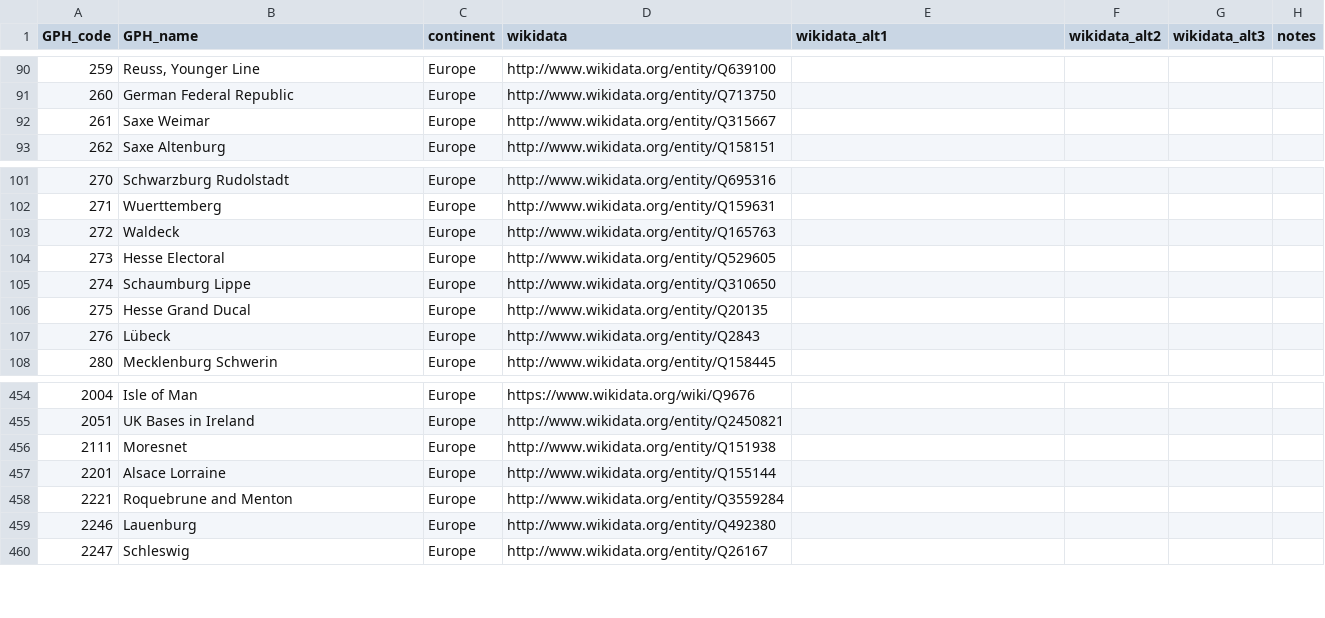
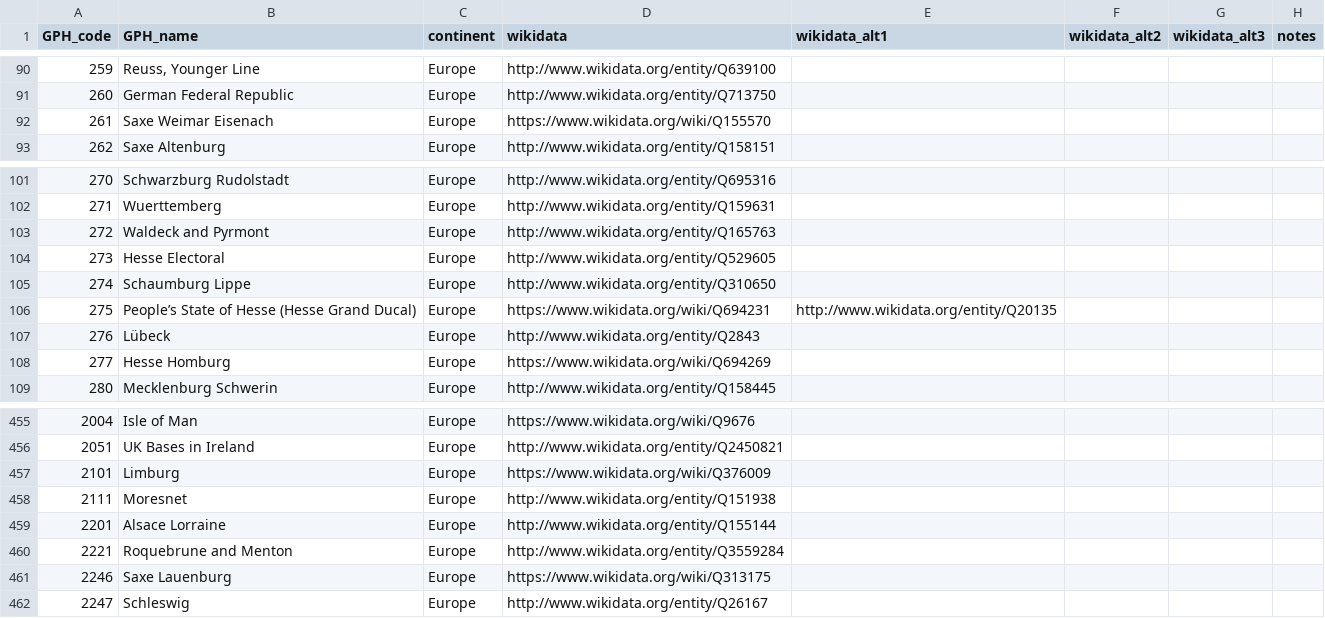
Before and after one commit to medialab/GeoPolHist, a CSV file: data/GeoPolHist_entities.csv, drawn as a sheet; only a part is shown, gaps mark what is left out.

Commit message:
Corrections in GPH entities

```diff
--- a/data/GeoPolHist_entities.csv
+++ b/data/GeoPolHist_entities.csv
@@ -91,3 +91,3 @@ GPH_code,GPH_name,continent,wikidata,wikidata_alt1,wikidata_alt2,wikidata_alt3,n
 260,German Federal Republic,Europe,http://www.wikidata.org/entity/Q713750,,,,
-261,Saxe Weimar,Europe,http://www.wikidata.org/entity/Q315667,,,,
+261,Saxe Weimar Eisenach,Europe,https://www.wikidata.org/wiki/Q155570,,,,
 262,Saxe Altenburg,Europe,http://www.wikidata.org/entity/Q158151,,,,
@@ -102,7 +102,8 @@ GPH_code,GPH_name,continent,wikidata,wikidata_alt1,wikidata_alt2,wikidata_alt3,n
 271,Wuerttemberg,Europe,http://www.wikidata.org/entity/Q159631,,,,
-272,Waldeck,Europe,http://www.wikidata.org/entity/Q165763,,,,
+272,Waldeck and Pyrmont,Europe,http://www.wikidata.org/entity/Q165763,,,,
 273,Hesse Electoral,Europe,http://www.wikidata.org/entity/Q529605,,,,
 274,Schaumburg Lippe,Europe,http://www.wikidata.org/entity/Q310650,,,,
-275,Hesse Grand Ducal,Europe,http://www.wikidata.org/entity/Q20135,,,,
+275,People’s State of Hesse (Hesse Grand Ducal),Europe,https://www.wikidata.org/wiki/Q694231,http://www.wikidata.org/entity/Q20135,,,
 276,Lübeck,Europe,http://www.wikidata.org/entity/Q2843,,,,
+277,Hesse Homburg,Europe,https://www.wikidata.org/wiki/Q694269,,,,
 280,Mecklenburg Schwerin,Europe,http://www.wikidata.org/entity/Q158445,,,,
@@ -455,2 +456,3 @@ GPH_code,GPH_name,continent,wikidata,wikidata_alt1,wikidata_alt2,wikidata_alt3,n
 2051,UK Bases in Ireland,Europe,http://www.wikidata.org/entity/Q2450821,,,,
+2101,Limburg,Europe,https://www.wikidata.org/wiki/Q376009,,,,
 2111,Moresnet,Europe,http://www.wikidata.org/entity/Q151938,,,,
@@ -458,3 +460,3 @@ GPH_code,GPH_name,continent,wikidata,wikidata_alt1,wikidata_alt2,wikidata_alt3,n
 2221,Roquebrune and Menton,Europe,http://www.wikidata.org/entity/Q3559284,,,,
-2246,Lauenburg,Europe,http://www.wikidata.org/entity/Q492380,,,,
+2246,Saxe Lauenburg,Europe,https://www.wikidata.org/wiki/Q313175,,,,
 2247,Schleswig,Europe,http://www.wikidata.org/entity/Q26167,,,,
```
Also changed, not shown: 1 other file.
